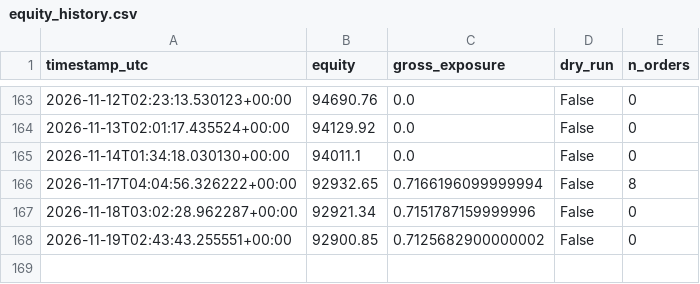
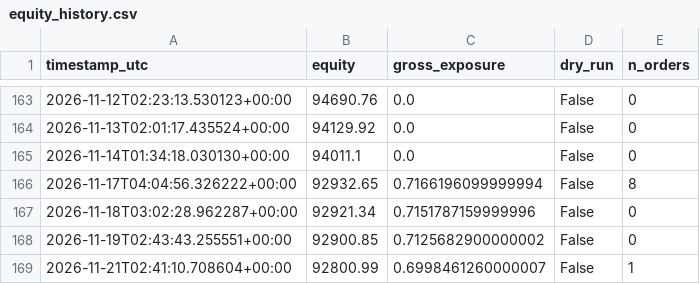
Before and after one commit to Rehyvax/TradeAlgorithm, a CSV file: data/live/equity_history.csv, drawn as a sheet; only a part is shown, gaps mark what is left out.

```diff
--- a/data/live/equity_history.csv
+++ b/data/live/equity_history.csv
@@ -168 +168,2 @@ timestamp_utc,equity,gross_exposure,dry_run,n_orders
 2026-11-19T02:43:43.255551+00:00,92900.85,0.7125682900000002,False,0
+2026-11-21T02:41:10.708604+00:00,92800.99,0.6998461260000007,False,1
```
Also changed, not shown: 4 other files.
